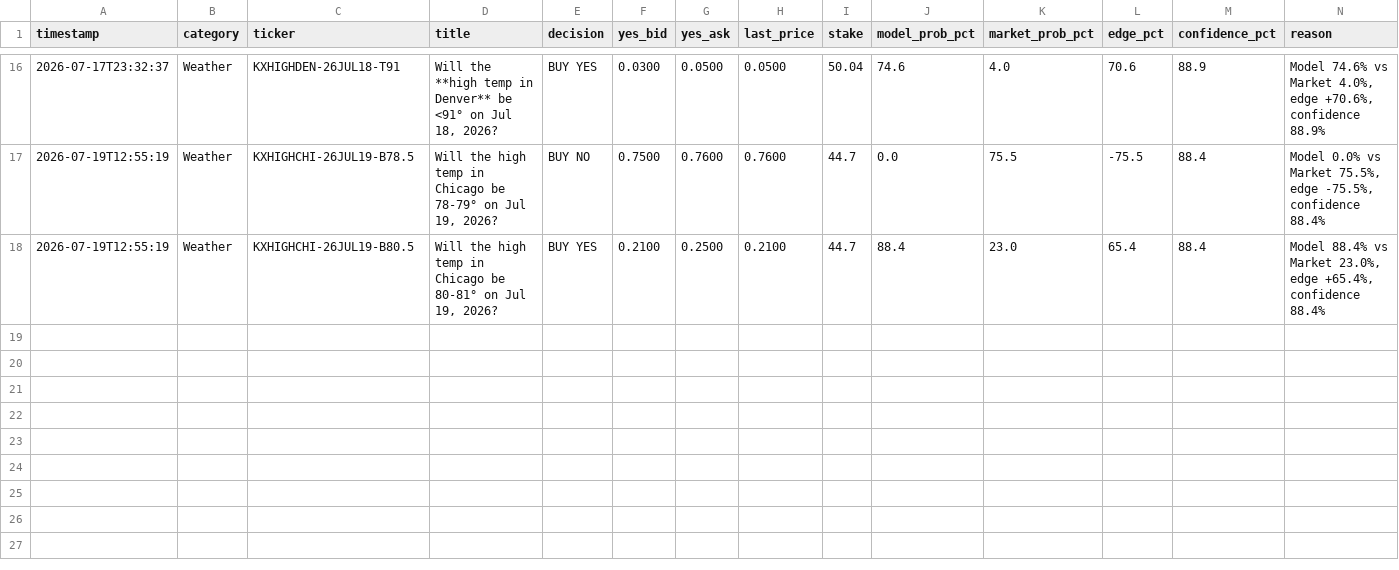
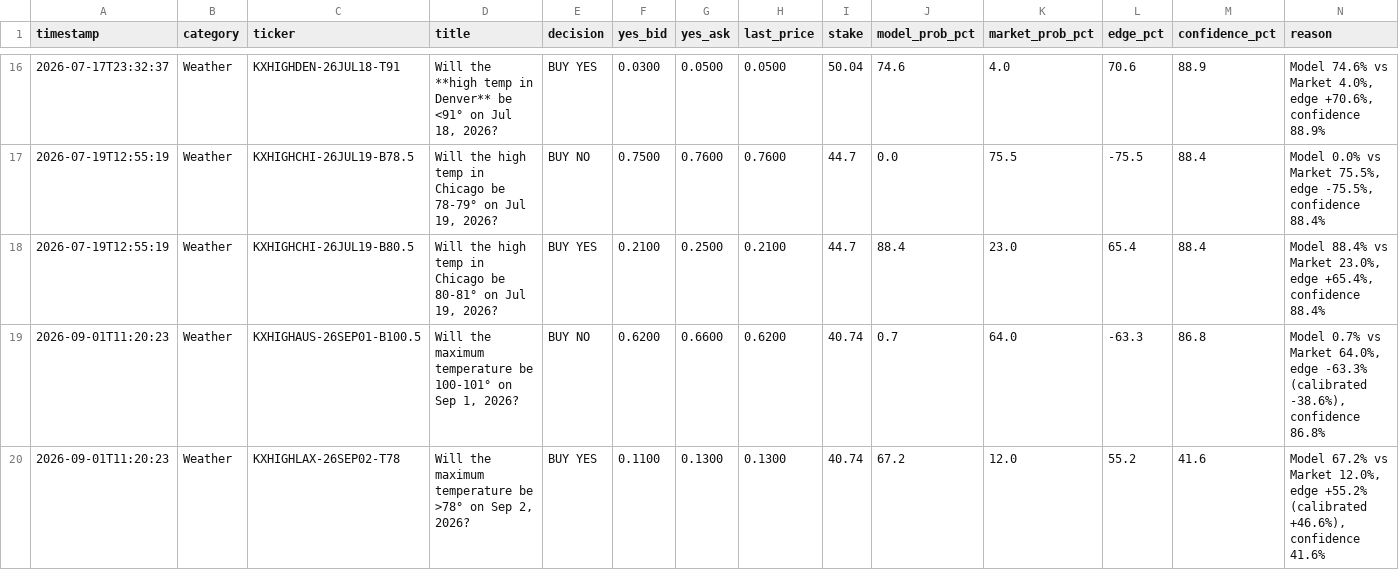
Before and after one commit to evan737/TheLookingGlass, a CSV file: paper_trades.csv, drawn as a sheet; only a part is shown, gaps mark what is left out.

Commit message:
Automated scan update: 2026-09-01 11:21

```diff
--- a/paper_trades.csv
+++ b/paper_trades.csv
@@ -18 +18,3 @@ timestamp,category,ticker,title,decision,yes_bid,yes_ask,last_price,stake,model_
 2026-07-19T12:55:19,Weather,KXHIGHCHI-26JUL19-B80.5,"Will the high temp in Chicago be 80-81° on Jul 19, 2026?",BUY YES,0.2100,0.2500,0.2100,44.7,88.4,23.0,65.4,88.4,"Model 88.4% vs Market 23.0%, edge +65.4%, confidence 88.4%"
+2026-09-01T11:20:23,Weather,KXHIGHAUS-26SEP01-B100.5,"Will the maximum temperature be 100-101° on Sep 1, 2026?",BUY NO,0.6200,0.6600,0.6200,40.74,0.7,64.0,-63.3,86.8,"Model 0.7% vs Market 64.0%, edge -63.3% (calibrated -38.6%), confidence 86.8%"
+2026-09-01T11:20:23,Weather,KXHIGHLAX-26SEP02-T78,"Will the maximum temperature be >78° on Sep 2, 2026?",BUY YES,0.1100,0.1300,0.1300,40.74,67.2,12.0,55.2,41.6,"Model 67.2% vs Market 12.0%, edge +55.2% (calibrated +46.6%), confidence 41.6%"
```
